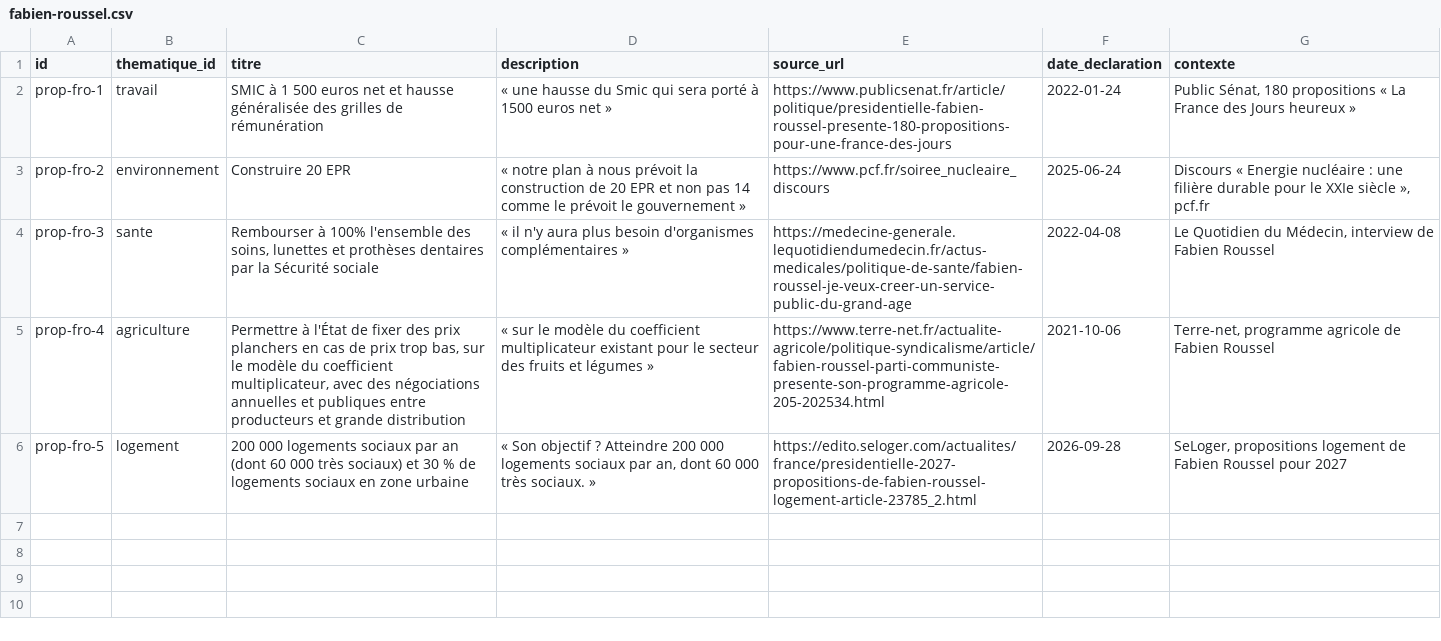
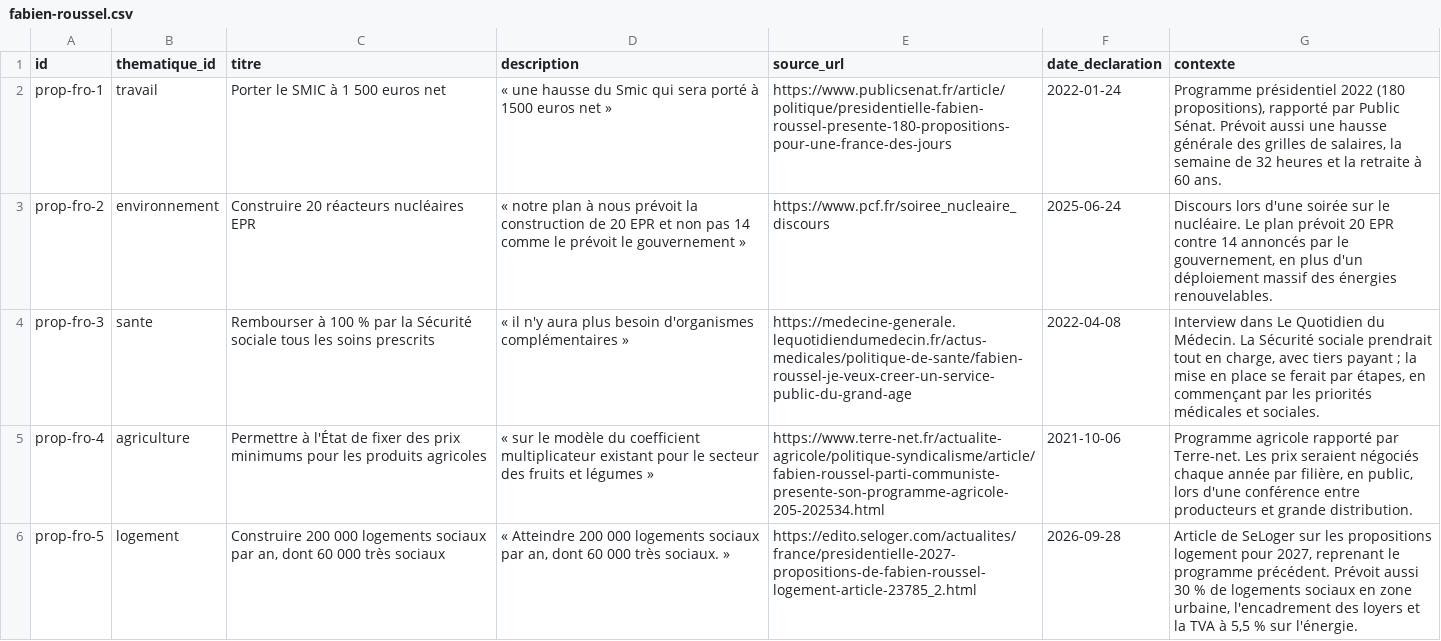
Before and after one commit to danny-gca/elire-app, a CSV file: data/candidats/fabien-roussel.csv, drawn as a sheet.

```diff
--- a/data/candidats/fabien-roussel.csv
+++ b/data/candidats/fabien-roussel.csv
@@ -1,6 +1,6 @@
 id,thematique_id,titre,description,source_url,date_declaration,contexte
-prop-fro-1,travail,SMIC à 1 500 euros net et hausse généralisée des grilles de rémunération,« une hausse du Smic qui sera porté à 1500 euros net »,https://www.publicsenat.fr/article/politique/presidentielle-fabien-roussel-presente-180-propositions-pour-une-france-des-jours,2022-01-24,"Public Sénat, 180 propositions « La France des Jours heureux »"
-prop-fro-2,environnement,Construire 20 EPR,« notre plan à nous prévoit la construction de 20 EPR et non pas 14 comme le prévoit le gouvernement »,https://www.pcf.fr/soiree_nucleaire_discours,2025-06-24,"Discours « Energie nucléaire : une filière durable pour le XXIe siècle », pcf.fr"
-prop-fro-3,sante,"Rembourser à 100% l'ensemble des soins, lunettes et prothèses dentaires par la Sécurité sociale",« il n'y aura plus besoin d'organismes complémentaires »,https://medecine-generale.lequotidiendumedecin.fr/actus-medicales/politique-de-sante/fabien-roussel-je-veux-creer-un-service-public-du-grand-age,2022-04-08,"Le Quotidien du Médecin, interview de Fabien Roussel"
-prop-fro-4,agriculture,"Permettre à l'État de fixer des prix planchers en cas de prix trop bas, sur le modèle du coefficient multiplicateur, avec des négociations annuelles et publiques entre producteurs et grande distribution",« sur le modèle du coefficient multiplicateur existant pour le secteur des fruits et légumes »,https://www.terre-net.fr/actualite-agricole/politique-syndicalisme/article/fabien-roussel-parti-communiste-presente-son-programme-agricole-205-202534.html,2021-10-06,"Terre-net, programme agricole de Fabien Roussel"
-prop-fro-5,logement,200 000 logements sociaux par an (dont 60 000 très sociaux) et 30 % de logements sociaux en zone urbaine,"« Son objectif ? Atteindre 200 000 logements sociaux par an, dont 60 000 très sociaux. »",https://edito.seloger.com/actualites/france/presidentielle-2027-propositions-de-fabien-roussel-logement-article-23785_2.html,2026-09-28,"SeLoger, propositions logement de Fabien Roussel pour 2027"
+prop-fro-1,travail,Porter le SMIC à 1 500 euros net,« une hausse du Smic qui sera porté à 1500 euros net »,https://www.publicsenat.fr/article/politique/presidentielle-fabien-roussel-presente-180-propositions-pour-une-france-des-jours,2022-01-24,"Programme présidentiel 2022 (180 propositions), rapporté par Public Sénat. Prévoit aussi une hausse générale des grilles de salaires, la semaine de 32 heures et la retraite à 60 ans."
+prop-fro-2,environnement,Construire 20 réacteurs nucléaires EPR,« notre plan à nous prévoit la construction de 20 EPR et non pas 14 comme le prévoit le gouvernement »,https://www.pcf.fr/soiree_nucleaire_discours,2025-06-24,"Discours lors d'une soirée sur le nucléaire. Le plan prévoit 20 EPR contre 14 annoncés par le gouvernement, en plus d'un déploiement massif des énergies renouvelables."
+prop-fro-3,sante,Rembourser à 100 % par la Sécurité sociale tous les soins prescrits,« il n'y aura plus besoin d'organismes complémentaires »,https://medecine-generale.lequotidiendumedecin.fr/actus-medicales/politique-de-sante/fabien-roussel-je-veux-creer-un-service-public-du-grand-age,2022-04-08,"Interview dans Le Quotidien du Médecin. La Sécurité sociale prendrait tout en charge, avec tiers payant ; la mise en place se ferait par étapes, en commençant par les priorités médicales et sociales."
+prop-fro-4,agriculture,Permettre à l'État de fixer des prix minimums pour les produits agricoles,« sur le modèle du coefficient multiplicateur existant pour le secteur des fruits et légumes »,https://www.terre-net.fr/actualite-agricole/politique-syndicalisme/article/fabien-roussel-parti-communiste-presente-son-programme-agricole-205-202534.html,2021-10-06,"Programme agricole rapporté par Terre-net. Les prix seraient négociés chaque année par filière, en public, lors d'une conférence entre producteurs et grande distribution."
+prop-fro-5,logement,"Construire 200 000 logements sociaux par an, dont 60 000 très sociaux","« Atteindre 200 000 logements sociaux par an, dont 60 000 très sociaux. »",https://edito.seloger.com/actualites/france/presidentielle-2027-propositions-de-fabien-roussel-logement-article-23785_2.html,2026-09-28,"Article de SeLoger sur les propositions logement pour 2027, reprenant le programme précédent. Prévoit aussi 30 % de logements sociaux en zone urbaine, l'encadrement des loyers et la TVA à 5,5 % sur l'énergie."
```
Also changed, not shown: data/candidats/david-lisnard.csv, data/candidats/edouard-philippe.csv, 20 other files.
